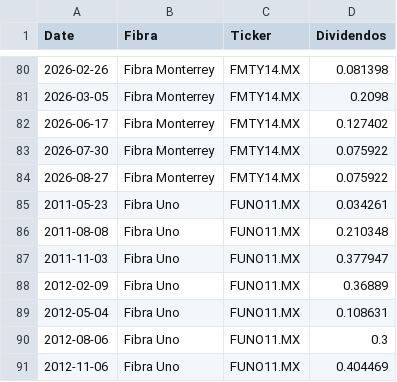
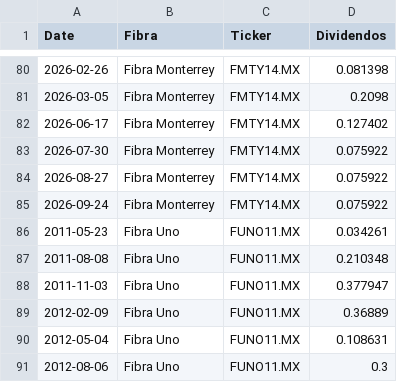
Before and after one commit to javirodriguez-da/fibra-dashboard, a CSV file: datarankings/dividendos_fibras.csv, drawn as a sheet; only a part is shown, gaps mark what is left out; the shorter side is filled out with more unchanged rows; the diff names each change by its address in the sheet, - before the commit and + after, or states it on an @@ line.

```diff
--- a/datarankings/dividendos_fibras.csv
+++ b/datarankings/dividendos_fibras.csv
+row 85: 2026-09-24 | Fibra Monterrey | FMTY14.MX | 0.075922
```
Also changed, not shown: datarankings/ranking_fibras.csv, 1 other file.
